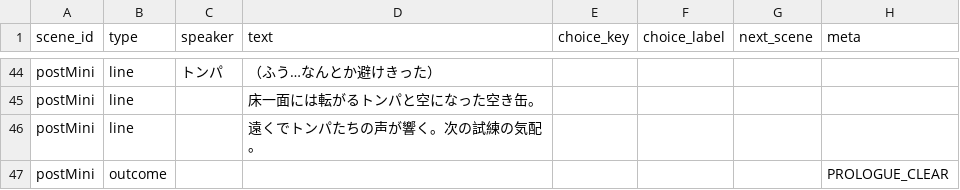
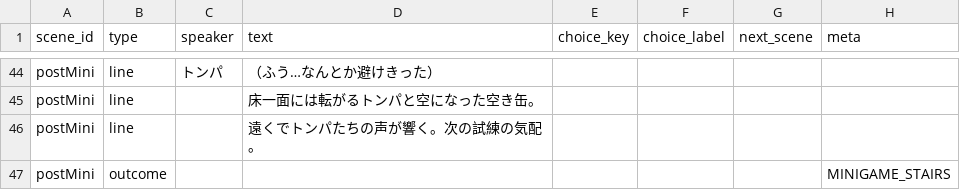
Before and after one commit to lamb5656/kusoge, a CSV file: 11/data/script.csv, drawn as a sheet; only a part is shown, gaps mark what is left out.

```diff
--- a/11/data/script.csv
+++ b/11/data/script.csv
@@ -46,2 +46,2 @@ postMini,line,,床一面には転がるトンパと空になった空き缶。,,
 postMini,line,,遠くでトンパたちの声が響く。次の試練の気配。,,,,
-postMini,outcome,,,,,,PROLOGUE_CLEAR
+postMini,outcome,,,,,,MINIGAME_STAIRS
```
Also changed, not shown: 2 other files.
